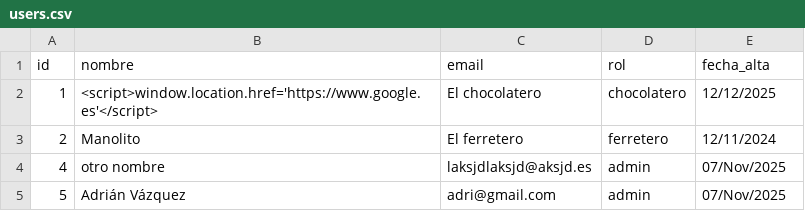
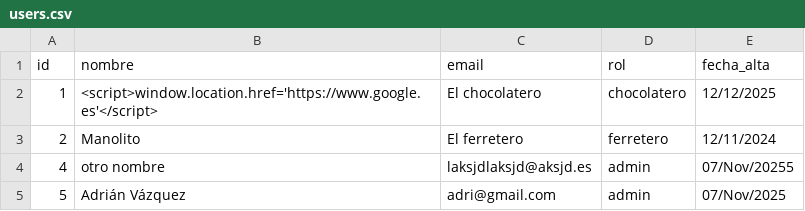
Before and after one commit to 1DAW-margarican238/DWES_PHP, a CSV file: CRUD_DATABASE/data/users.csv, drawn as a sheet.

```diff
--- a/CRUD_DATABASE/data/users.csv
+++ b/CRUD_DATABASE/data/users.csv
@@ -3,3 +3,3 @@ id,nombre,email,rol,fecha_alta
 2,"Manolito","El ferretero","ferretero",12/11/2024
-4,"otro nombre",laksjdlaksjd@aksjd.es,admin,07/Nov/2025
+4,"otro nombre",laksjdlaksjd@aksjd.es,admin,07/Nov/20255
 5,"Adrián Vázquez",adri@gmail.com,admin,07/Nov/2025
```
Also changed, not shown: 8 other files.
